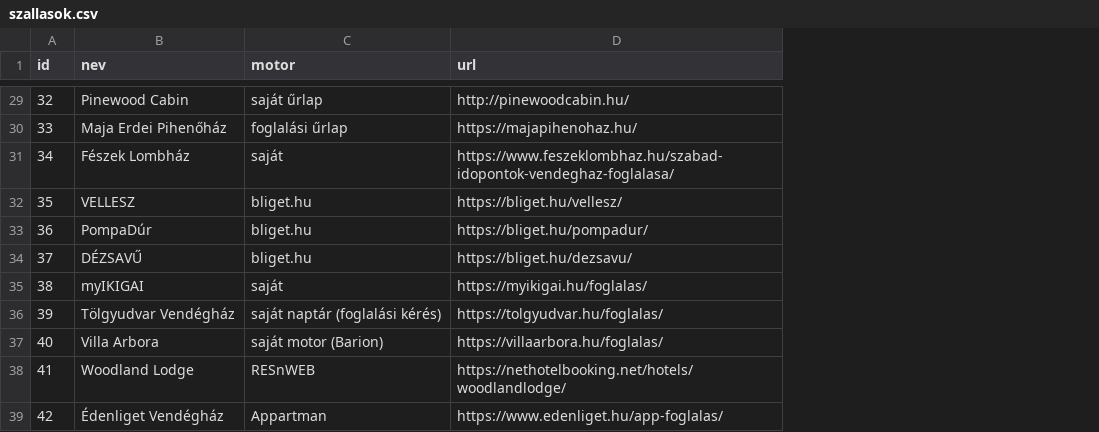
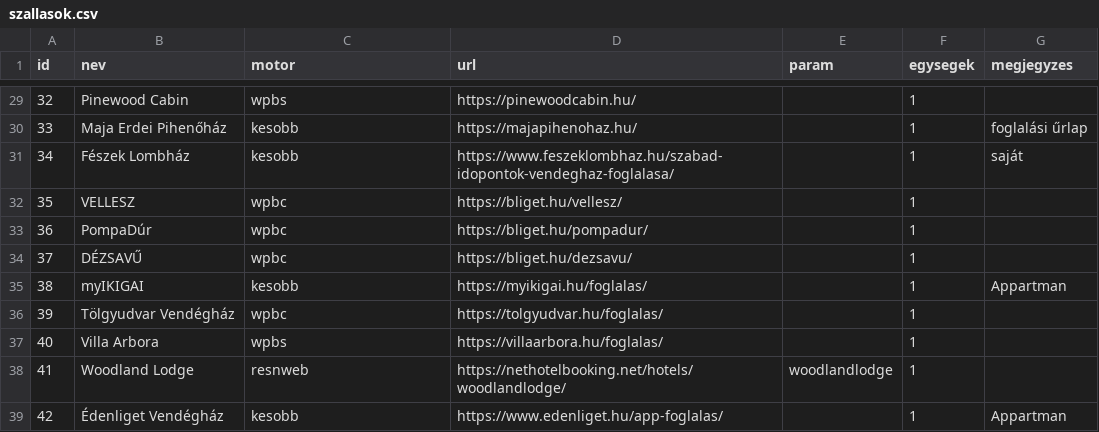
Before and after one commit to nemelvagyunk/kismaros-foglaltsag, a CSV file: szallasok.csv, drawn as a sheet; only a part is shown, gaps mark what is left out; the diff covers the shown part only; the diff names each change by its address in the sheet, - before the commit and + after, or states it on an @@ line.

```diff
--- a/szallasok.csv
+++ b/szallasok.csv
+column E (param), row 38: woodlandlodge
+column F (egysegek), rows 29-39: all 1
+column G (megjegyzes), rows 30-39: foglalási űrlap | saját |  |  |  | Appartman |  |  |  | Appartman
-C29 (motor): saját űrlap
+C29 (motor): wpbs
-D29 (url): http://pinewoodcabin.hu/
+D29 (url): https://pinewoodcabin.hu/
-C30 (motor): foglalási űrlap
+C30 (motor): kesobb
-C31 (motor): saját
+C31 (motor): kesobb
-C32:C34 (motor): bliget.hu
+C32:C34 (motor): wpbc
-C35 (motor): saját
+C35 (motor): kesobb
-C36 (motor): saját naptár (foglalási kérés)
+C36 (motor): wpbc
-C37 (motor): saját motor (Barion)
+C37 (motor): wpbs
-C38 (motor): RESnWEB
+C38 (motor): resnweb
-C39 (motor): Appartman
+C39 (motor): kesobb
```
Also changed, not shown: 27 edited cells elsewhere in this file, 7 other files.
